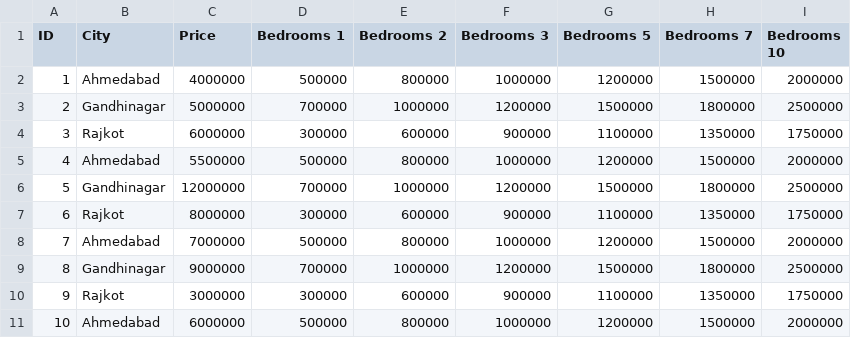
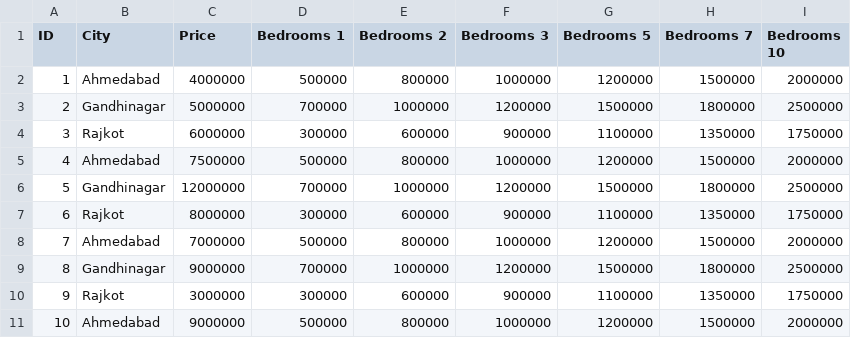
Before and after one commit to EquitySoftItesh/test, a CSV file: test3.csv, drawn as a sheet.

Commit message:
Update test3.csv

```diff
--- a/test3.csv
+++ b/test3.csv
@@ -4,3 +4,3 @@ ID,City,Price,Bedrooms 1,Bedrooms 2,Bedrooms 3,Bedrooms 5,Bedrooms 7,Bedrooms 10
 3,Rajkot,6000000,300000,600000,900000,1100000,1350000,1750000
-4,Ahmedabad,5500000,500000,800000,1000000,1200000,1500000,2000000
+4,Ahmedabad,7500000,500000,800000,1000000,1200000,1500000,2000000
 5,Gandhinagar,12000000,700000,1000000,1200000,1500000,1800000,2500000
@@ -10,2 +10,2 @@ ID,City,Price,Bedrooms 1,Bedrooms 2,Bedrooms 3,Bedrooms 5,Bedrooms 7,Bedrooms 10
 9,Rajkot,3000000,300000,600000,900000,1100000,1350000,1750000
-10,Ahmedabad,6000000,500000,800000,1000000,1200000,1500000,2000000
+10,Ahmedabad,9000000,500000,800000,1000000,1200000,1500000,2000000
```
